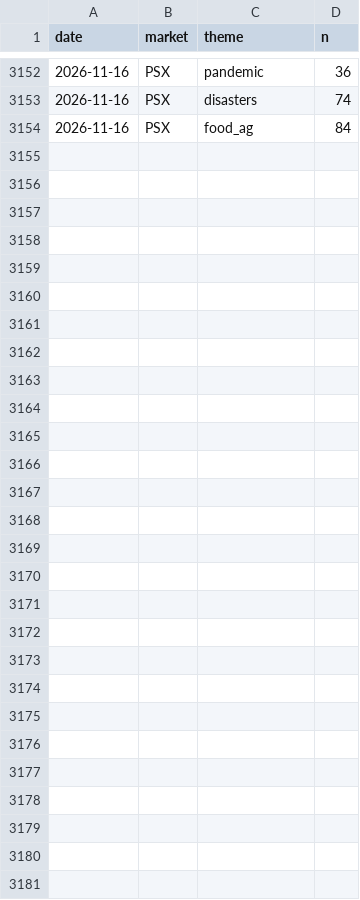
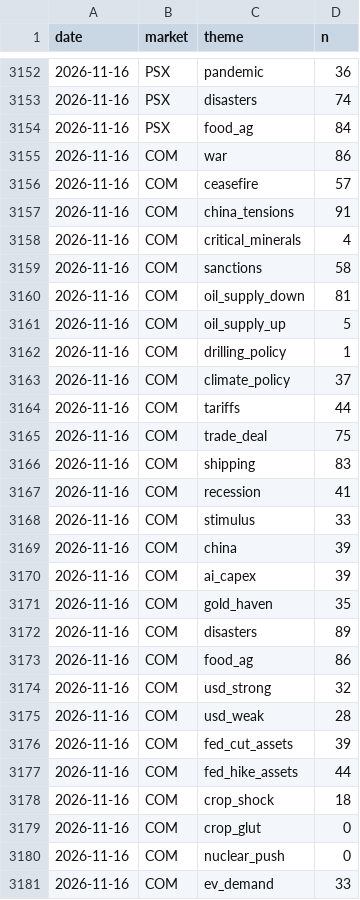
Before and after one commit to clyphor/stock-screener, a CSV file: results/macro_history.csv, drawn as a sheet; only a part is shown, gaps mark what is left out.

```diff
--- a/results/macro_history.csv
+++ b/results/macro_history.csv
@@ -3154 +3154,28 @@ date,market,theme,n
 2026-11-16,PSX,food_ag,84
+2026-11-16,COM,war,86
+2026-11-16,COM,ceasefire,57
+2026-11-16,COM,china_tensions,91
+2026-11-16,COM,critical_minerals,4
+2026-11-16,COM,sanctions,58
+2026-11-16,COM,oil_supply_down,81
+2026-11-16,COM,oil_supply_up,5
+2026-11-16,COM,drilling_policy,1
+2026-11-16,COM,climate_policy,37
+2026-11-16,COM,tariffs,44
+2026-11-16,COM,trade_deal,75
+2026-11-16,COM,shipping,83
+2026-11-16,COM,recession,41
+2026-11-16,COM,stimulus,33
+2026-11-16,COM,china,39
+2026-11-16,COM,ai_capex,39
+2026-11-16,COM,gold_haven,35
+2026-11-16,COM,disasters,89
+2026-11-16,COM,food_ag,86
+2026-11-16,COM,usd_strong,32
+2026-11-16,COM,usd_weak,28
+2026-11-16,COM,fed_cut_assets,39
+2026-11-16,COM,fed_hike_assets,44
+2026-11-16,COM,crop_shock,18
+2026-11-16,COM,crop_glut,0
+2026-11-16,COM,nuclear_push,0
+2026-11-16,COM,ev_demand,33
```
Also changed, not shown: results/label_history.csv, results/label_state.csv, 3 other files.
